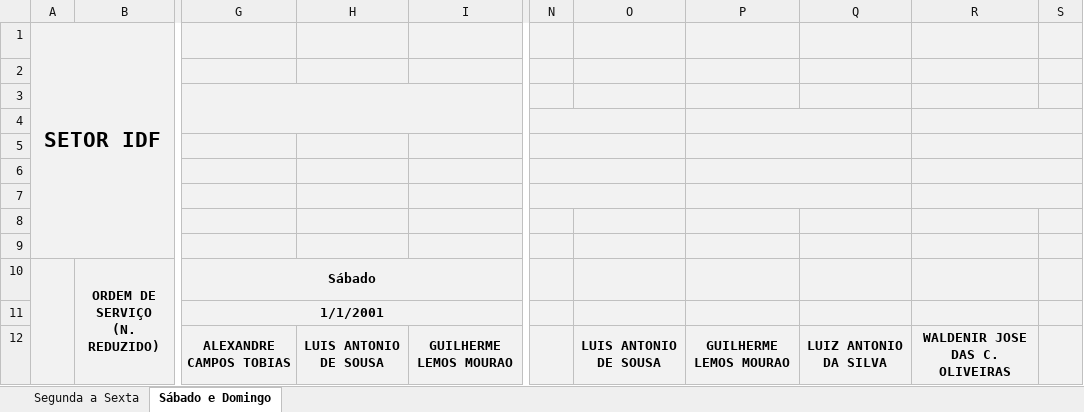
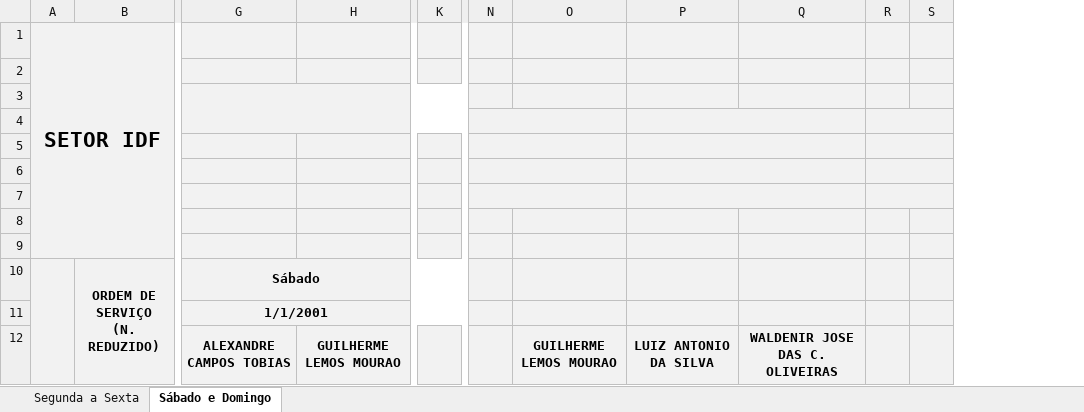
Before and after one commit to flipbit03/sisaprop, an Excel workbook: outputs/sisaprophelper#autoaprop/autoapropxlsx/IDF.XLSX, sheet Sábado e Domingo, drawn as a sheet; only a part is shown, gaps mark what is left out; values as stored, in another font and other column widths than the file's, no borders; removed rows and columns are numbered as before the commit, all else as after; the diff names each change by its address in the sheet, - before the commit and + after, or states it on an @@ line.

```diff
--- a/outputs/sisaprophelper#autoaprop/autoapropxlsx/IDF.XLSX (sheet Sábado e Domingo)
+++ b/outputs/sisaprophelper#autoaprop/autoapropxlsx/IDF.XLSX (sheet Sábado e Domingo)
-column H, row 12: LUIS ANTONIO DE SOUSA
+column K, empty
-column O, row 12: LUIS ANTONIO DE SOUSA
+column R, empty
-N4:O4 merged
+N4:O4 merged
-P4:Q4 merged
+P4:Q4 merged
-R4:S4 merged
-N5:O5 merged
+N5:O5 merged
-P5:Q5 merged
+P5:Q5 merged
-R5:S5 merged
-N6:O6 merged
+N6:O6 merged
-P6:Q6 merged
+P6:Q6 merged
-R6:S6 merged
-N7:O7 merged
+N7:O7 merged
-P7:Q7 merged
+P7:Q7 merged
-R7:S7 merged
```
Also changed, not shown: sheet Segunda a Sexta, formulas that keep their value, outputs/sisaprophelper#autoaprop/autoapropxlsx/IQ_DOC.XLSX, outputs/sisaprophelper#autoaprop/autoapropxlsx/IQ_EMM.XLSX, 1 other file.
